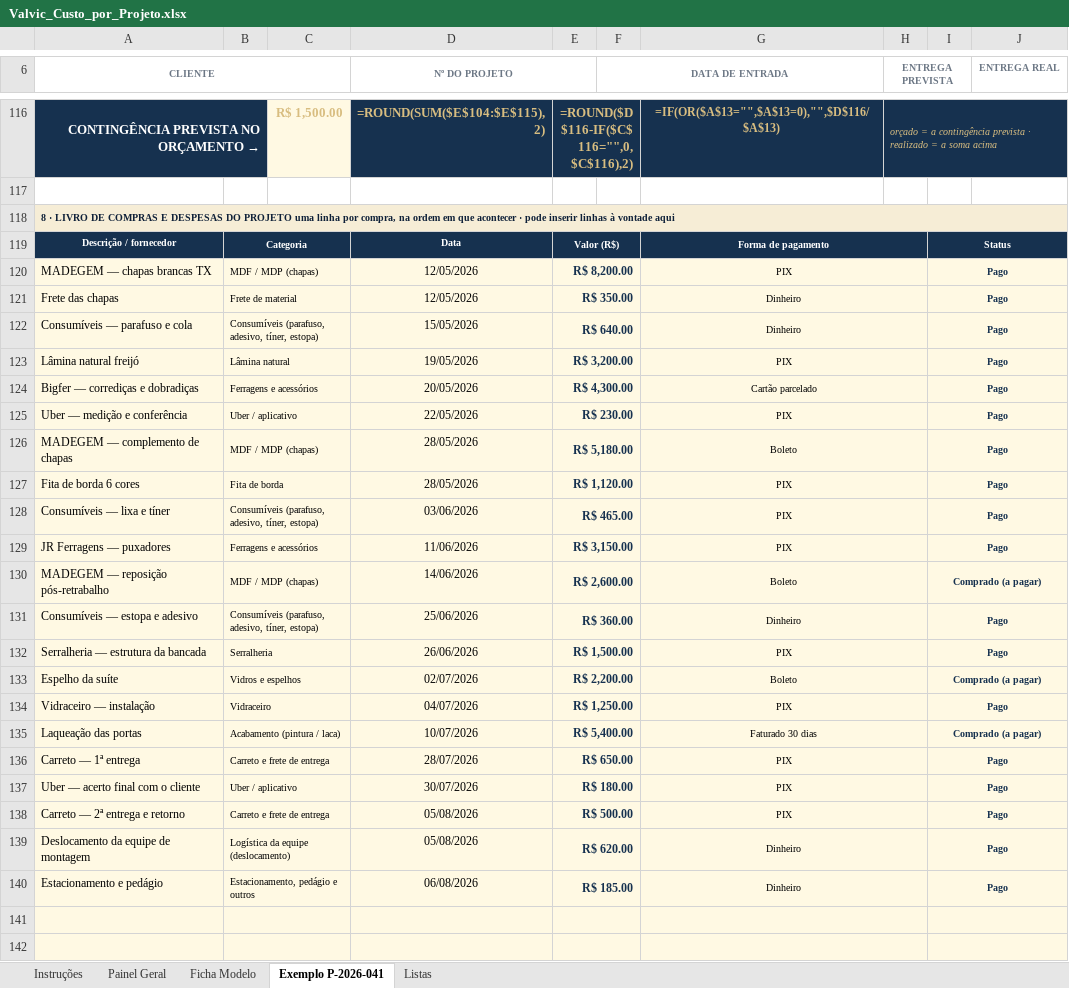
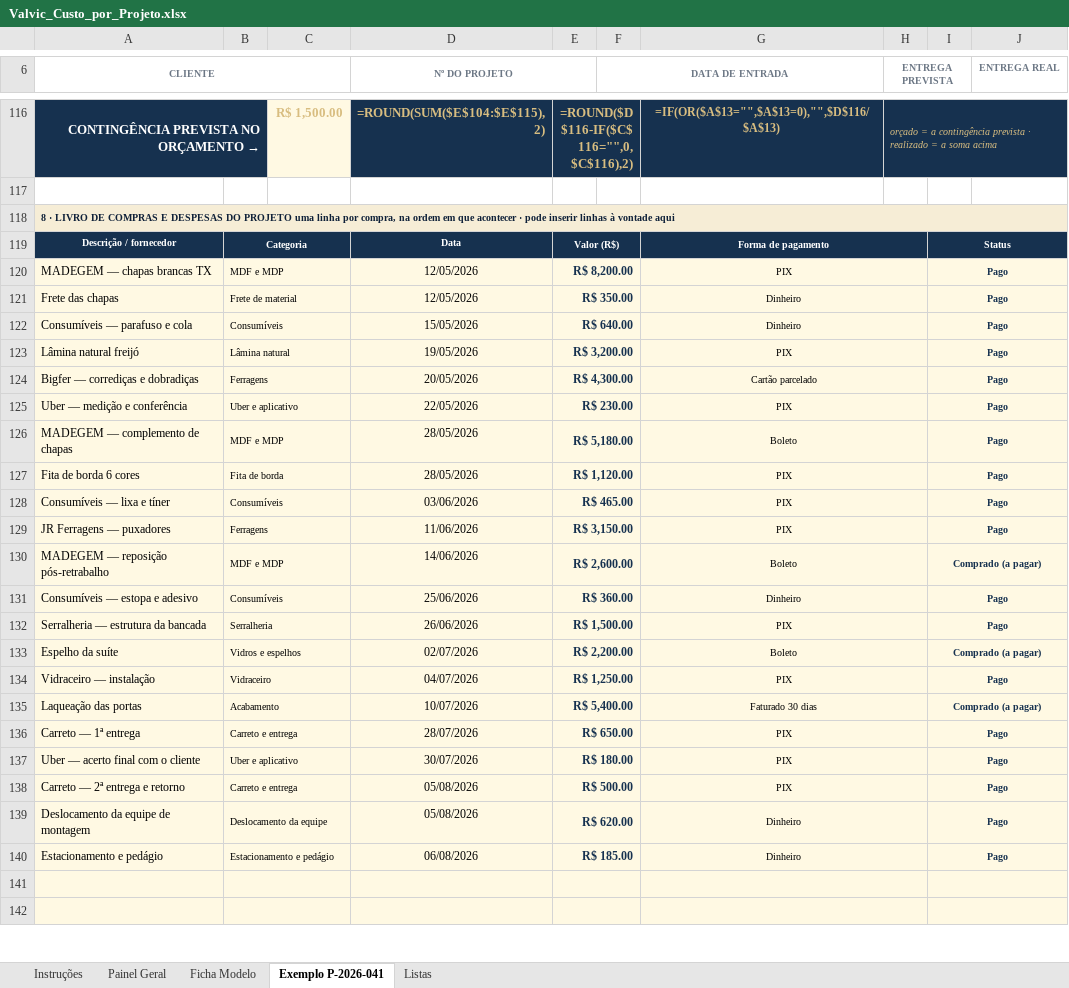
Before and after one commit to valvicmarcenaria-web/valvicorcamentista, an Excel workbook: painel/planilhas/Valvic_Custo_por_Projeto.xlsx, sheet Exemplo P-2026-041, drawn as a sheet; only a part is shown, gaps mark what is left out; values as stored, in another font and other column widths than the file's, no borders; formulas without a stored value are shown as written; conditional formats not drawn; the diff covers the shown part only; the diff names each change by its address in the sheet, - before the commit and + after, or states it on an @@ line.

```diff
--- a/painel/planilhas/Valvic_Custo_por_Projeto.xlsx (sheet Exemplo P-2026-041)
+++ b/painel/planilhas/Valvic_Custo_por_Projeto.xlsx (sheet Exemplo P-2026-041)
-B120: MDF / MDP (chapas)
+B120: MDF e MDP
-B122: Consumíveis (parafuso, adesivo, tíner, estopa)
+B122: Consumíveis
-B124: Ferragens e acessórios
+B124: Ferragens
-B125: Uber / aplicativo
+B125: Uber e aplicativo
-B126: MDF / MDP (chapas)
+B126: MDF e MDP
-B128: Consumíveis (parafuso, adesivo, tíner, estopa)
+B128: Consumíveis
-B129: Ferragens e acessórios
+B129: Ferragens
-B130: MDF / MDP (chapas)
+B130: MDF e MDP
-B131: Consumíveis (parafuso, adesivo, tíner, estopa)
+B131: Consumíveis
-B135: Acabamento (pintura / laca)
+B135: Acabamento
-B136: Carreto e frete de entrega
+B136: Carreto e entrega
-B137: Uber / aplicativo
+B137: Uber e aplicativo
-B138: Carreto e frete de entrega
+B138: Carreto e entrega
-B139: Logística da equipe (deslocamento)
+B139: Deslocamento da equipe
-B140: Estacionamento, pedágio e outros
+B140: Estacionamento e pedágio
```
Also changed, not shown: 8 edited cells elsewhere in this sheet, sheet Listas, sheet Ficha Modelo, sheet Instruções, 4 other files.
